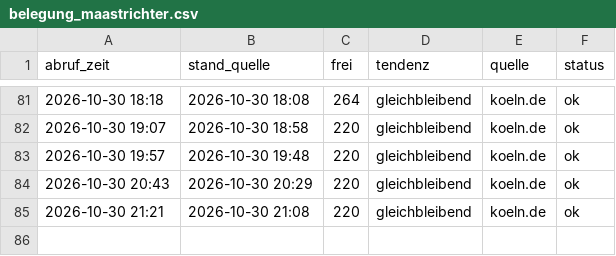
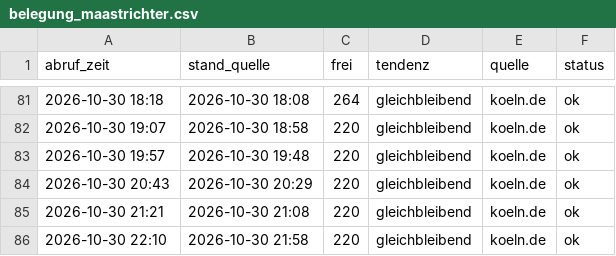
Before and after one commit to lukaswfls/ErfassungParkhaus, a CSV file: daten/belegung_maastrichter.csv, drawn as a sheet; only a part is shown, gaps mark what is left out.

```diff
--- a/daten/belegung_maastrichter.csv
+++ b/daten/belegung_maastrichter.csv
@@ -85 +85,2 @@ abruf_zeit,stand_quelle,frei,tendenz,quelle,status
 2026-10-30 21:21,2026-10-30 21:08,220,gleichbleibend,koeln.de,ok
+2026-10-30 22:10,2026-10-30 21:58,220,gleichbleibend,koeln.de,ok
```
